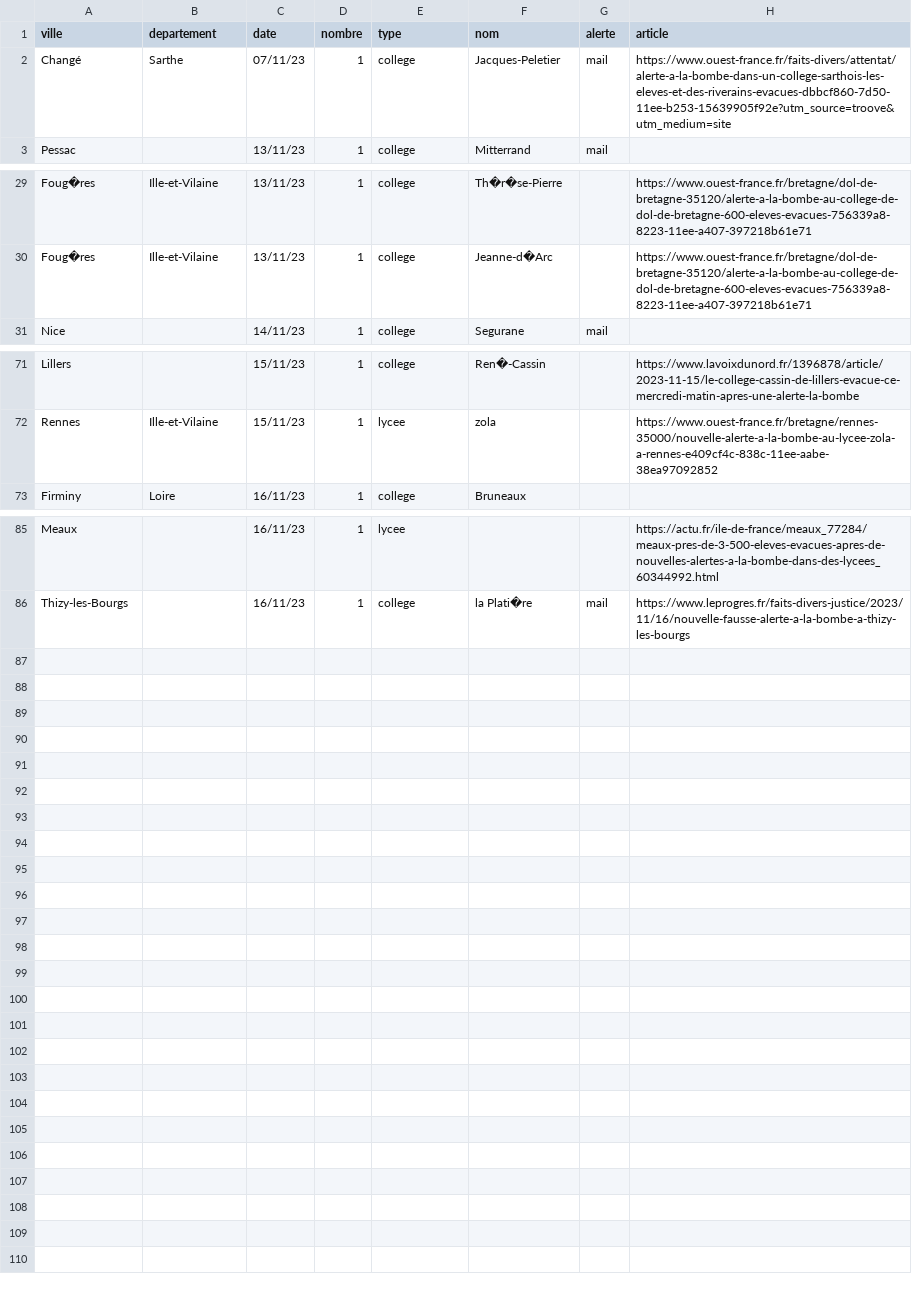
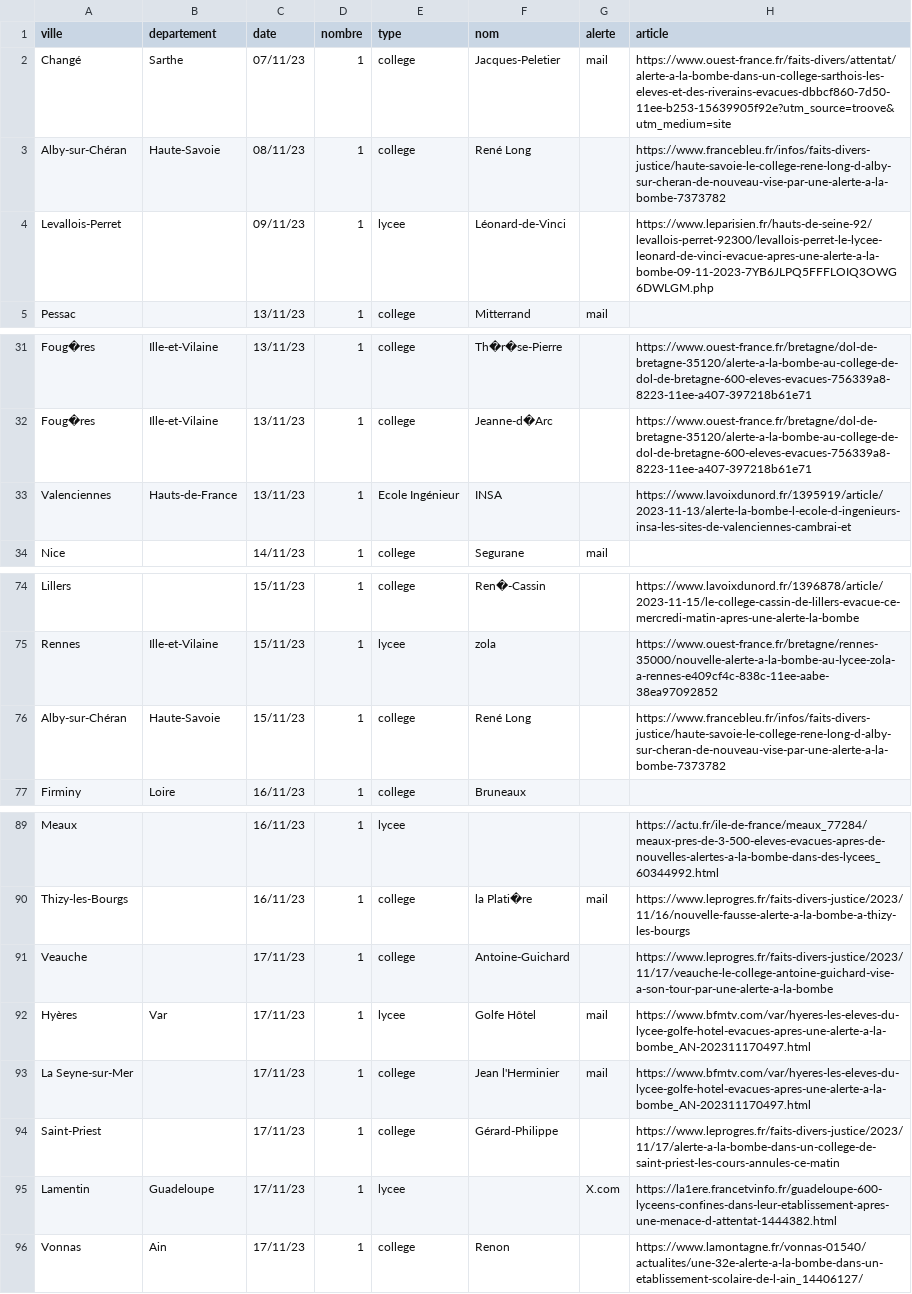
Before and after one commit to mathis-kdio/alerte-bombe-tracker, a CSV file: src/alertes.csv, drawn as a sheet; only a part is shown, gaps mark what is left out; the diff names each change by its address in the sheet, - before the commit and + after, or states it on an @@ line.

Commit message:
Update alertes.csv

```diff
--- a/src/alertes.csv
+++ b/src/alertes.csv
+row 3: Alby-sur-Chéran | Haute-Savoie | 08/11/23 | 1 | college | René Long |  | https://www.francebleu.fr/infos/faits-divers-justice/haute-savoie-le-college-rene-long-d-alby-sur-cheran-de-nouveau-vise-par-une-alerte-a-la-bombe-7373782
+row 4: Levallois-Perret |  | 09/11/23 | 1 | lycee | Léonard-de-Vinci |  | https://www.leparisien.fr/hauts-de-seine-92/levallois-perret-92300/levallois-perret-le-lycee-leonard-de-vinci-evacue-apres-une-alerte-a-la-bombe-09-11-2023-7YB6JLPQ5FFFLOIQ3OWG6DWLGM.php
+row 33: Valenciennes | Hauts-de-France | 13/11/23 | 1 | Ecole Ingénieur | INSA |  | https://www.lavoixdunord.fr/1395919/article/2023-11-13/alerte-la-bombe-l-ecole-d-ingenieurs-insa-les-sites-de-valenciennes-cambrai-et
+row 76: Alby-sur-Chéran | Haute-Savoie | 15/11/23 | 1 | college | René Long |  | https://www.francebleu.fr/infos/faits-divers-justice/haute-savoie-le-college-rene-long-d-alby-sur-cheran-de-nouveau-vise-par-une-alerte-a-la-bombe-7373782
+row 91: Veauche |  | 17/11/23 | 1 | college | Antoine-Guichard |  | https://www.leprogres.fr/faits-divers-justice/2023/11/17/veauche-le-college-antoine-guichard-vise-a-son-tour-par-une-alerte-a-la-bombe
+row 92: Hyères | Var | 17/11/23 | 1 | lycee | Golfe Hôtel | mail | https://www.bfmtv.com/var/hyeres-les-eleves-du-lycee-golfe-hotel-evacues-apres-une-alerte-a-la-bombe_AN-202311170497.html
+row 93: La Seyne-sur-Mer |  | 17/11/23 | 1 | college | Jean l'Herminier | mail | https://www.bfmtv.com/var/hyeres-les-eleves-du-lycee-golfe-hotel-evacues-apres-une-alerte-a-la-bombe_AN-202311170497.html
+row 94: Saint-Priest |  | 17/11/23 | 1 | college | Gérard-Philippe |  | https://www.leprogres.fr/faits-divers-justice/2023/11/17/alerte-a-la-bombe-dans-un-college-de-saint-priest-les-cours-annules-ce-matin
+row 95: Lamentin | Guadeloupe | 17/11/23 | 1 | lycee |  | X.com | https://la1ere.francetvinfo.fr/guadeloupe-600-lyceens-confines-dans-leur-etablissement-apres-une-menace-d-attentat-1444382.html
+row 96: Vonnas | Ain | 17/11/23 | 1 | college | Renon |  | https://www.lamontagne.fr/vonnas-01540/actualites/une-32e-alerte-a-la-bombe-dans-un-etablissement-scolaire-de-l-ain_14406127/
```
